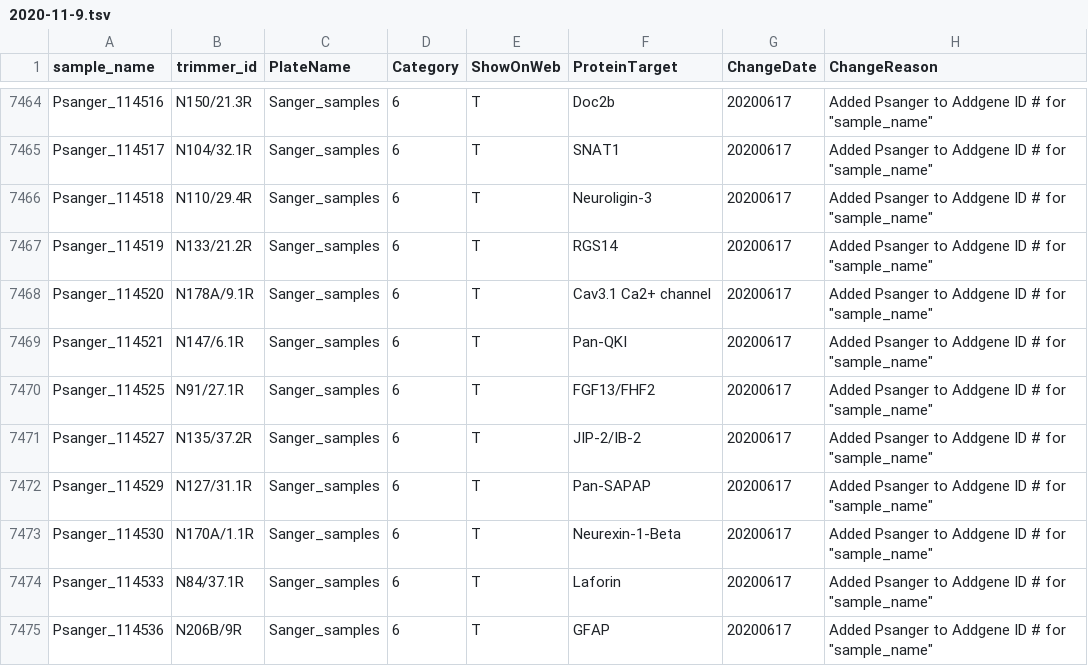
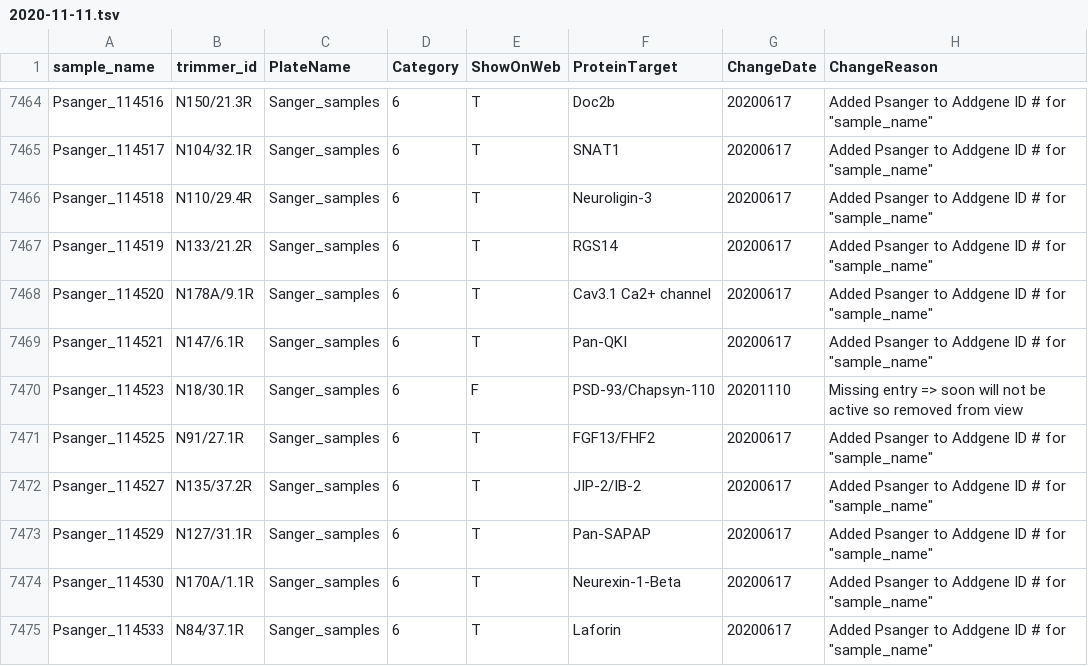
Before and after one commit to ucdavis-bioinformatics/NeuroMabSeq, a TSV file: static_data/2020-11-11.tsv (was static_data/2020-11-9.tsv), drawn as a sheet; only a part is shown, gaps mark what is left out; the shorter side is filled out with more unchanged rows; the diff names each change by its address in the sheet, - before the commit and + after, or states it on an @@ line.

Commit message:
updates to metadata and sanger chain id

```diff
--- a/static_data/2020-11-9.tsv
+++ b/static_data/2020-11-11.tsv
+row 7470: Psanger_114523 | N18/30.1R | Sanger_samples | 6 | F | PSD-93/Chapsyn-110 | 20201110 | Missing entry => soon will not be active so removed from view
```
Also changed, not shown: 4 other files.
